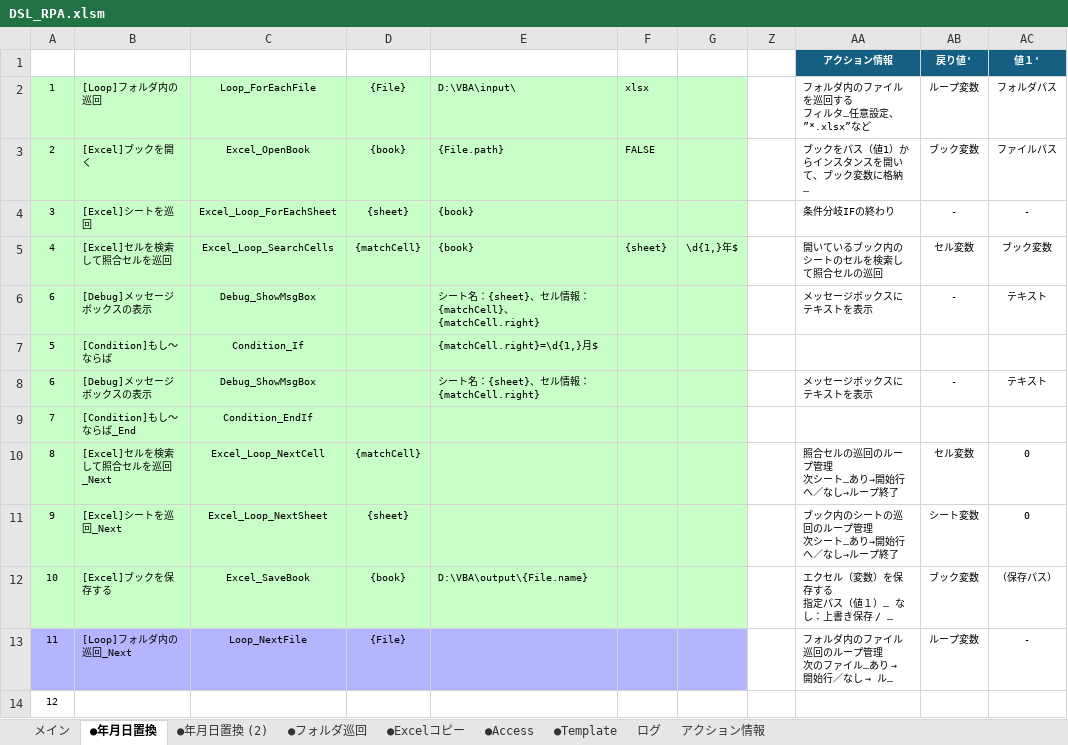
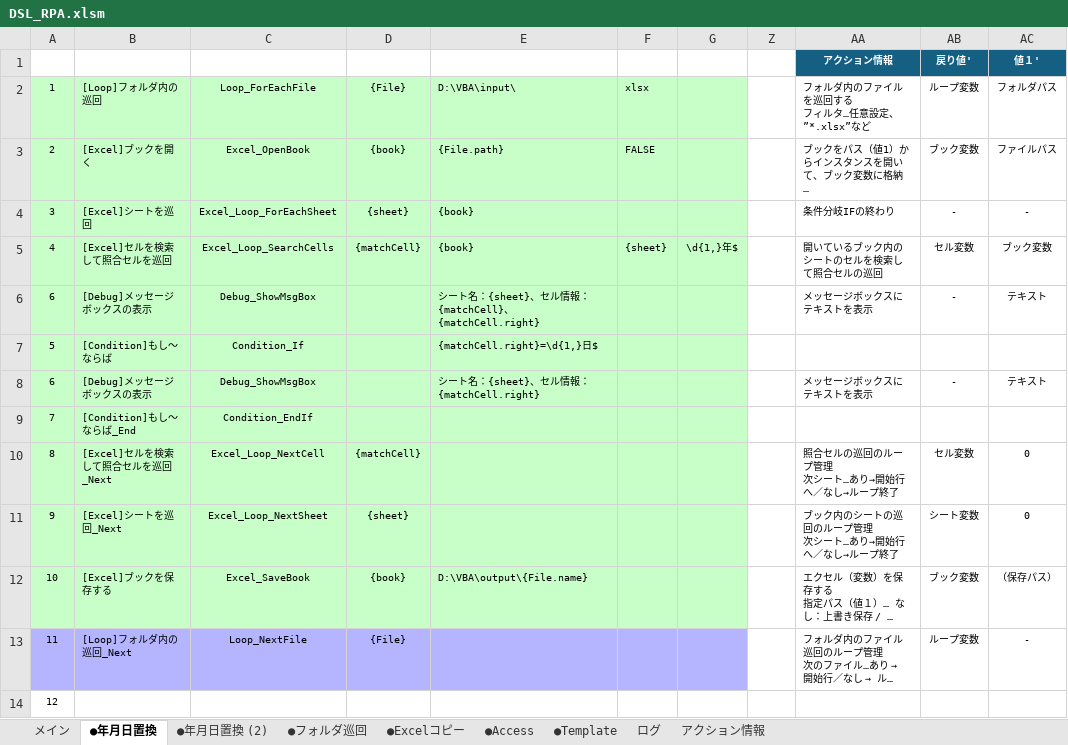
Before and after one commit to acroro/RPA_with_VBA, an Excel workbook: DSL_RPA.xlsm, sheet ●年月日置換, drawn as a sheet; only a part is shown; long unchanged cells end in …; values as stored, in another font and other column widths than the file's, no borders; the diff names each change by its address in the sheet, - before the commit and + after, or states it on an @@ line.

```diff
--- a/DSL_RPA.xlsm (sheet ●年月日置換)
+++ b/DSL_RPA.xlsm (sheet ●年月日置換)
-E7 (値１): {matchCell.right}=\d{1,}月$
+E7 (値１): {matchCell.right}=\d{1,}日$
```
Also changed, not shown: sheet ログ, sheet メイン, sheet ●Access, sheet ●Excelコピー.
